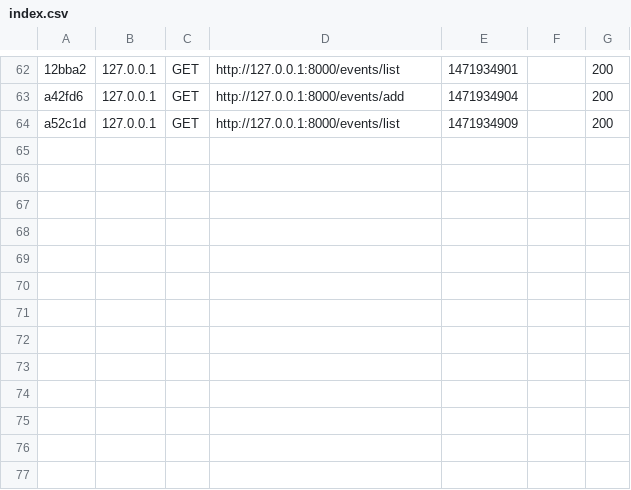
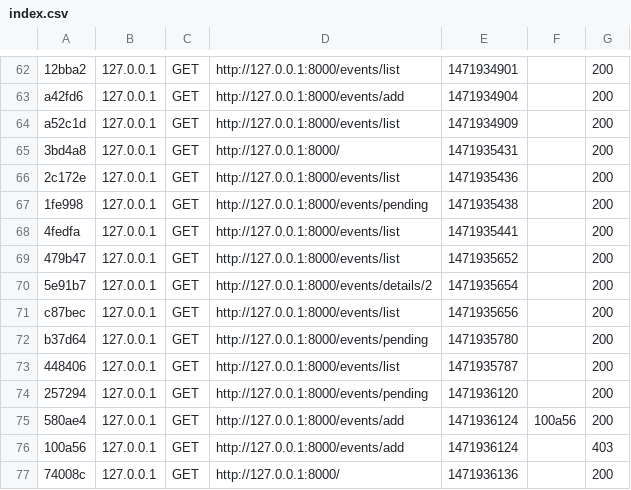
Before and after one commit to vinayak205/Event_management, a CSV file: var/cache/dev/profiler/index.csv, drawn as a sheet; only a part is shown, gaps mark what is left out; the diff names each change by its address in the sheet, - before the commit and + after, or states it on an @@ line.

Commit message:
Updated the security.yml and added pendingDetailsAction.

```diff
--- a/var/cache/dev/profiler/index.csv
+++ b/var/cache/dev/profiler/index.csv
+row 65: 3bd4a8 | 127.0.0.1 | GET | http://127.0.0.1:8000/ | 1471935431 |  | 200
+row 66: 2c172e | 127.0.0.1 | GET | http://127.0.0.1:8000/events/list | 1471935436 |  | 200
+row 67: 1fe998 | 127.0.0.1 | GET | http://127.0.0.1:8000/events/pending | 1471935438 |  | 200
+row 68: 4fedfa | 127.0.0.1 | GET | http://127.0.0.1:8000/events/list | 1471935441 |  | 200
+row 69: 479b47 | 127.0.0.1 | GET | http://127.0.0.1:8000/events/list | 1471935652 |  | 200
+row 70: 5e91b7 | 127.0.0.1 | GET | http://127.0.0.1:8000/events/details/2 | 1471935654 |  | 200
+row 71: c87bec | 127.0.0.1 | GET | http://127.0.0.1:8000/events/list | 1471935656 |  | 200
+row 72: b37d64 | 127.0.0.1 | GET | http://127.0.0.1:8000/events/pending | 1471935780 |  | 200
+row 73: 448406 | 127.0.0.1 | GET | http://127.0.0.1:8000/events/list | 1471935787 |  | 200
+row 74: 257294 | 127.0.0.1 | GET | http://127.0.0.1:8000/events/pending | 1471936120 |  | 200
+row 75: 580ae4 | 127.0.0.1 | GET | http://127.0.0.1:8000/events/add | 1471936124 | 100a56 | 200
+row 76: 100a56 | 127.0.0.1 | GET | http://127.0.0.1:8000/events/add | 1471936124 |  | 403
+row 77: 74008c | 127.0.0.1 | GET | http://127.0.0.1:8000/ | 1471936136 |  | 200
```
Also changed, not shown: 40 other files.
